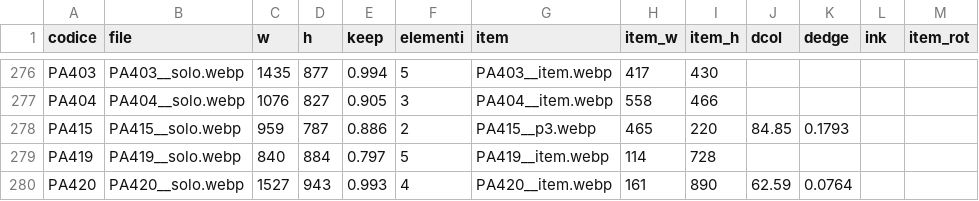
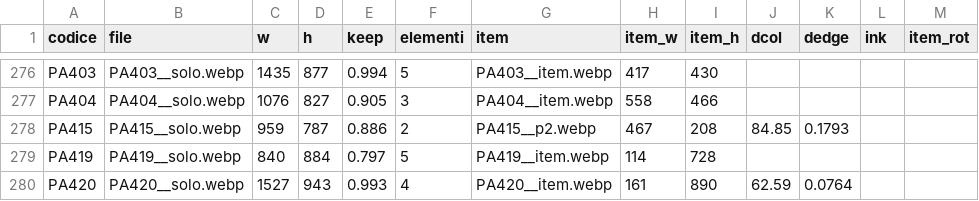
Before and after one commit to zzz89782599-arch/main-paper-catalog-editor, a CSV file: catalog_v2/dist/stato/ASSETS.csv, drawn as a sheet; only a part is shown, gaps mark what is left out.

Commit message:
STRUTTURA.csv, EAN_FIX.csv, PACK_FIX.csv, TESTI.csv, tracce.jsonl, prese.json, ASSETS.csv (Zezhong)

```diff
--- a/catalog_v2/dist/stato/ASSETS.csv
+++ b/catalog_v2/dist/stato/ASSETS.csv
@@ -277,3 +277,3 @@ PA403,PA403__solo.webp,1435,877,0.994,5,PA403__item.webp,417,430,,,,
 PA404,PA404__solo.webp,1076,827,0.905,3,PA404__item.webp,558,466,,,,
-PA415,PA415__solo.webp,959,787,0.886,2,PA415__p3.webp,465,220,84.85,0.1793,,
+PA415,PA415__solo.webp,959,787,0.886,2,PA415__p2.webp,467,208,84.85,0.1793,,
 PA419,PA419__solo.webp,840,884,0.797,5,PA419__item.webp,114,728,,,,
```
Also changed, not shown: 2 other files.
